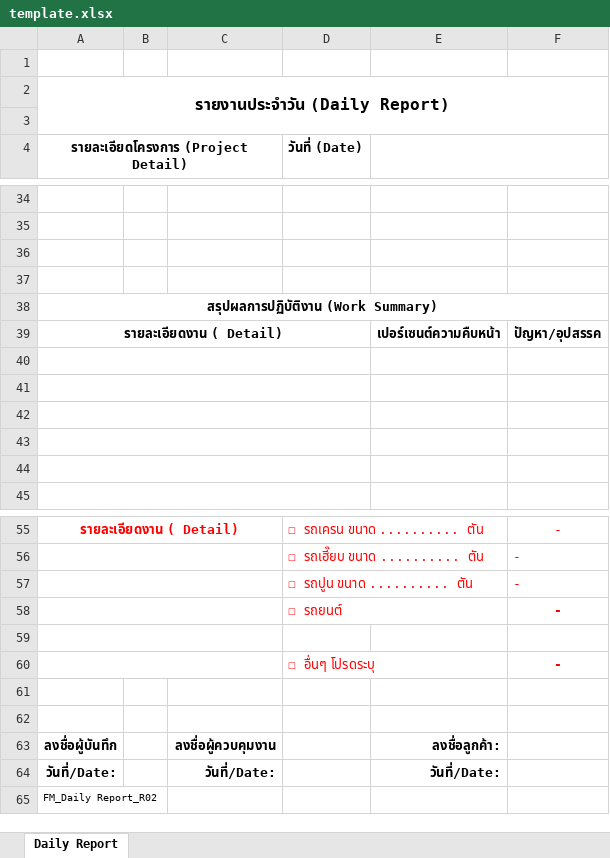
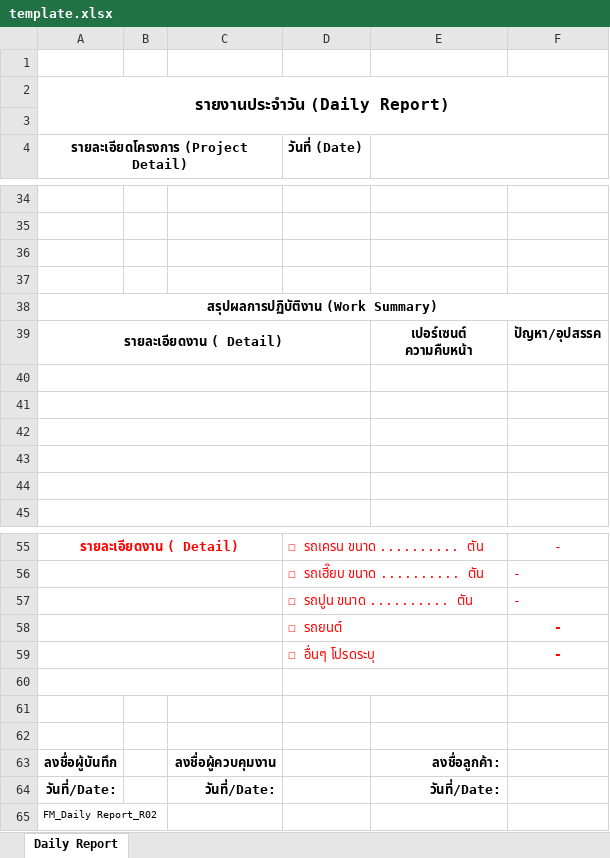
Before and after one commit to artkantaphit43/-, an Excel workbook: line-daily-report/tools/template.xlsx, sheet Daily Report, drawn as a sheet; only a part is shown, gaps mark what is left out; values as stored, in another font and other column widths than the file's, no borders; addresses are those after the commit; ↵ is a line break in a cell; the diff names each change by its address in the sheet, - before the commit and + after, or states it on an @@ line.

```diff
--- a/line-daily-report/tools/template.xlsx (sheet Daily Report)
+++ b/line-daily-report/tools/template.xlsx (sheet Daily Report)
-E39: เปอร์เซนต์ความคืบหน้า
+E39: เปอร์เซนต์ ↵ ความคืบหน้า
@@ row 60 moved to row 59: ☐ อื่นๆ โปรดระบุ @@
+D60:E60 merged
```
Also changed, not shown: 2 other files.
